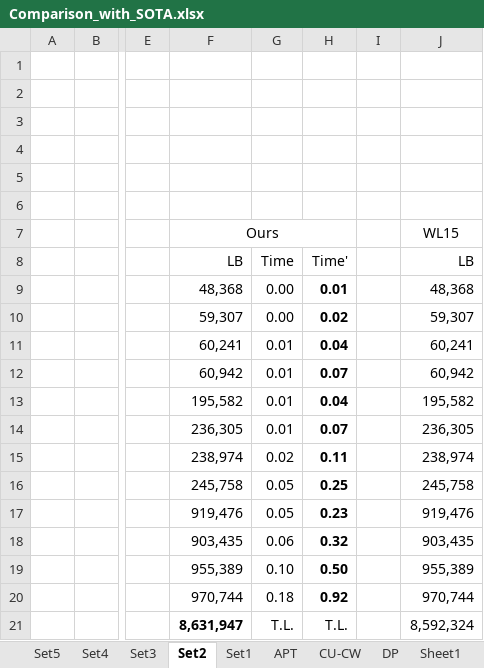
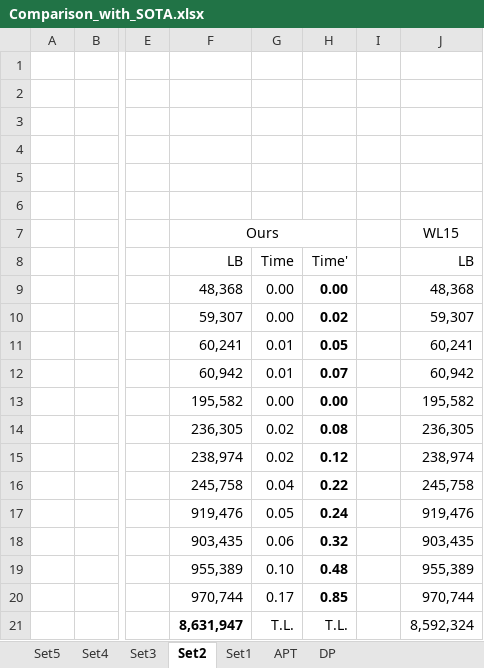
Before and after one commit to WSKH0929/EATKG_For_2KPG, an Excel workbook: Tables/Comparison_with_SOTA.xlsx, sheet Set2, drawn as a sheet; only a part is shown, gaps mark what is left out; values as stored, in another font and other column widths than the file's, no borders; the diff names each change by its address in the sheet, - before the commit and + after, or states it on an @@ line.

```diff
--- a/Tables/Comparison_with_SOTA.xlsx (sheet Set2)
+++ b/Tables/Comparison_with_SOTA.xlsx (sheet Set2)
-sheet tab: CU-CW
-sheet tab: Sheet1
-H9: 0.01
+H9: 0.00
-H11: 0.04
+H11: 0.05
-G13: 0.01
+G13: 0.00
-H13: 0.04
+H13: 0.00
-G14: 0.01
+G14: 0.02
-H14: 0.07
+H14: 0.08
-H15: 0.11
+H15: 0.12
-G16: 0.05
+G16: 0.04
-H16: 0.25
+H16: 0.22
-H17: 0.23
+H17: 0.24
-H19: 0.50
+H19: 0.48
-G20: 0.18
+G20: 0.17
-H20: 0.92
+H20: 0.85
```
Also changed, not shown: sheet DP, sheet Set1, sheet Set5, sheet Set3.
